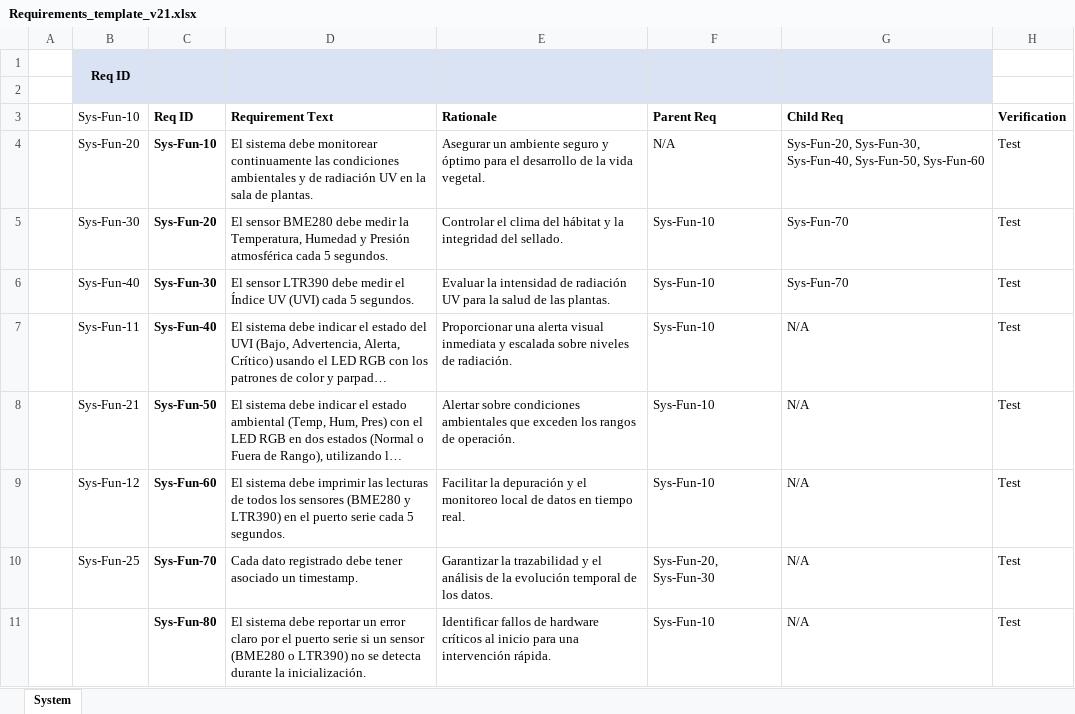
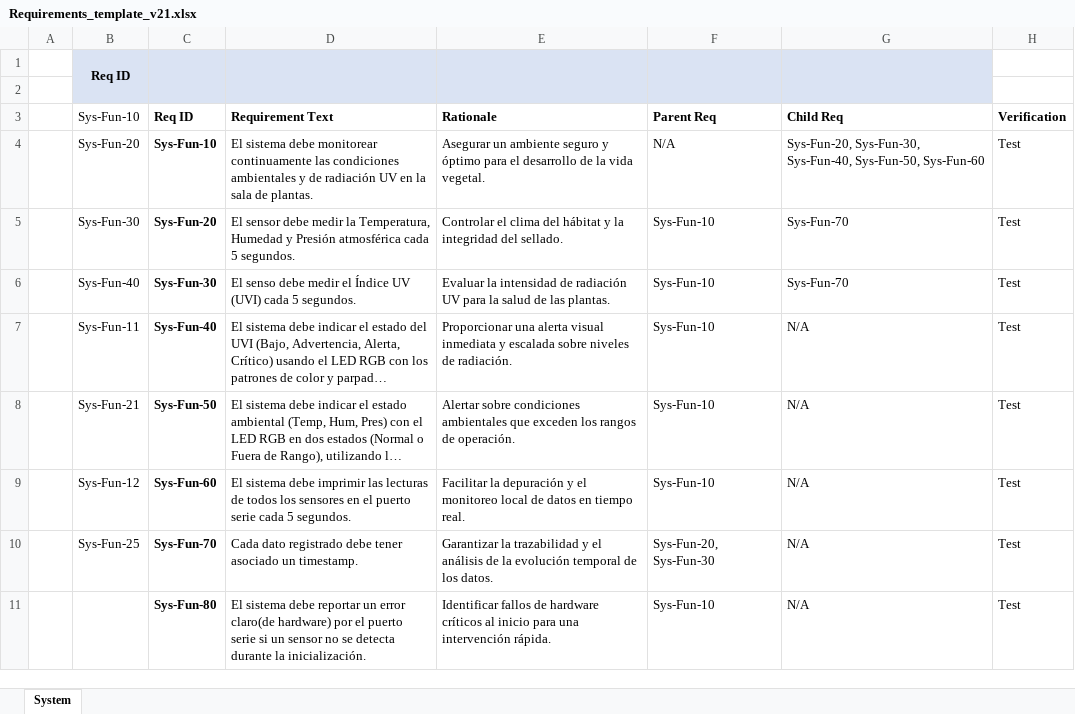
Before and after one commit to Alonso-Montalvo/Redes-y-sensores, an Excel workbook: Requirements_template_v21.xlsx, sheet System, drawn as a sheet; long unchanged cells end in …; values as stored, in another font and other column widths than the file's, no borders; the diff names each change by its address in the sheet, - before the commit and + after, or states it on an @@ line.

```diff
--- a/Requirements_template_v21.xlsx (sheet System)
+++ b/Requirements_template_v21.xlsx (sheet System)
-D5 (Requirement Text): El sensor BME280 debe medir…
+D5 (Requirement Text): El sensor debe medir…
-D6 (Requirement Text): El sensor LTR390 debe medir…
+D6 (Requirement Text): El senso debe medir…
-D9 (Requirement Text): …los sensores (BME280 y LTR390) en el…
+D9 (Requirement Text): …los sensores en el…
-D11 (Requirement Text): …un error claro por el puerto serie si un sensor (BME280 o LTR390) no se…
+D11 (Requirement Text): …un error claro(de hardware) por el puerto serie si un sensor no se…
```
Also changed, not shown: 1 other file.
